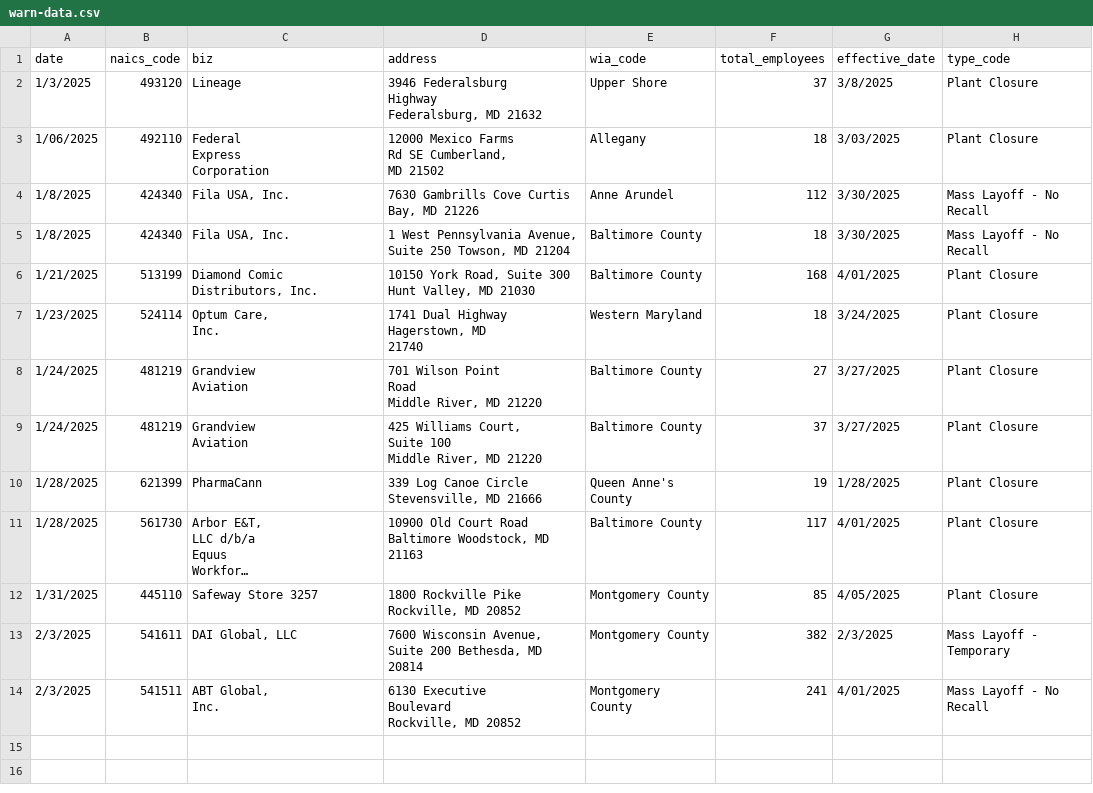
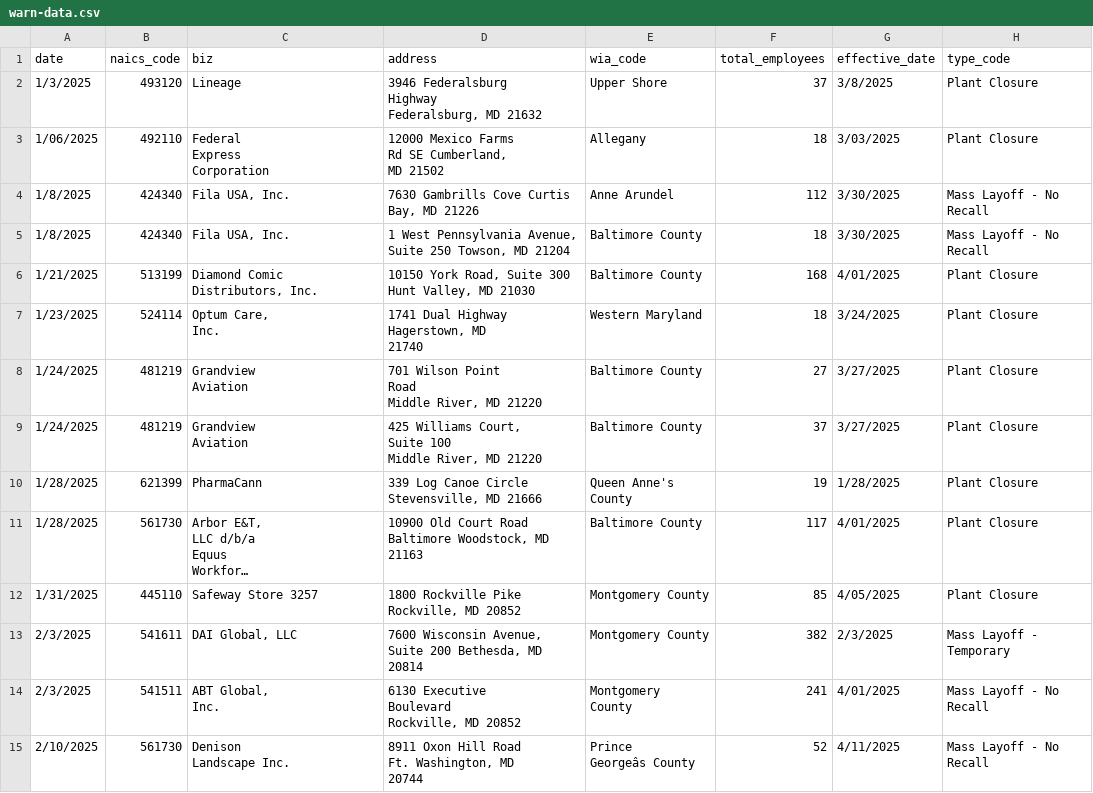
Before and after one commit to aadittambe/first-nicar-github-scraper, a CSV file: warn-data.csv, drawn as a sheet; long unchanged cells end in …; ↵ is a line break in a cell; the diff names each change by its address in the sheet, - before the commit and + after, or states it on an @@ line.

```diff
--- a/warn-data.csv
+++ b/warn-data.csv
+row 15: 2/10/2025 | 561730 | Denison ↵ Landscape Inc. | 8911 Oxon Hill Road ↵ Ft. Washington, MD ↵ 20744 | Prince ↵ Georgeâs County | 52 | 4/11/2025 | Mass Layoff - No ↵ Recall
```
